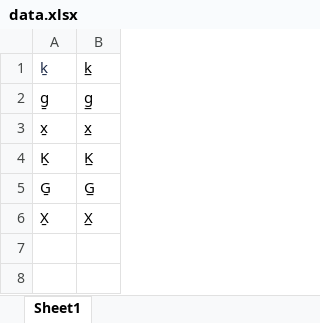
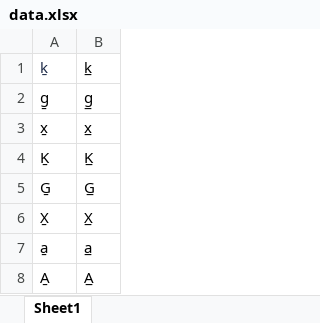
Before and after one commit to roedoejet/wmrc-transducers, an Excel workbook: main/macron_lowline_norm/data.xlsx, sheet Sheet1, drawn as a sheet; values as stored, in another font and other column widths than the file's, no borders; the diff names each change by its address in the sheet, - before the commit and + after, or states it on an @@ line.

```diff
--- a/main/macron_lowline_norm/data.xlsx (sheet Sheet1)
+++ b/main/macron_lowline_norm/data.xlsx (sheet Sheet1)
+row 7: a̱ | a̲
+row 8: A̱ | A̲
```
Also changed, not shown: main/combining_norm/data.xlsx, main/underline_norm/data.xlsx, 8 other files.
